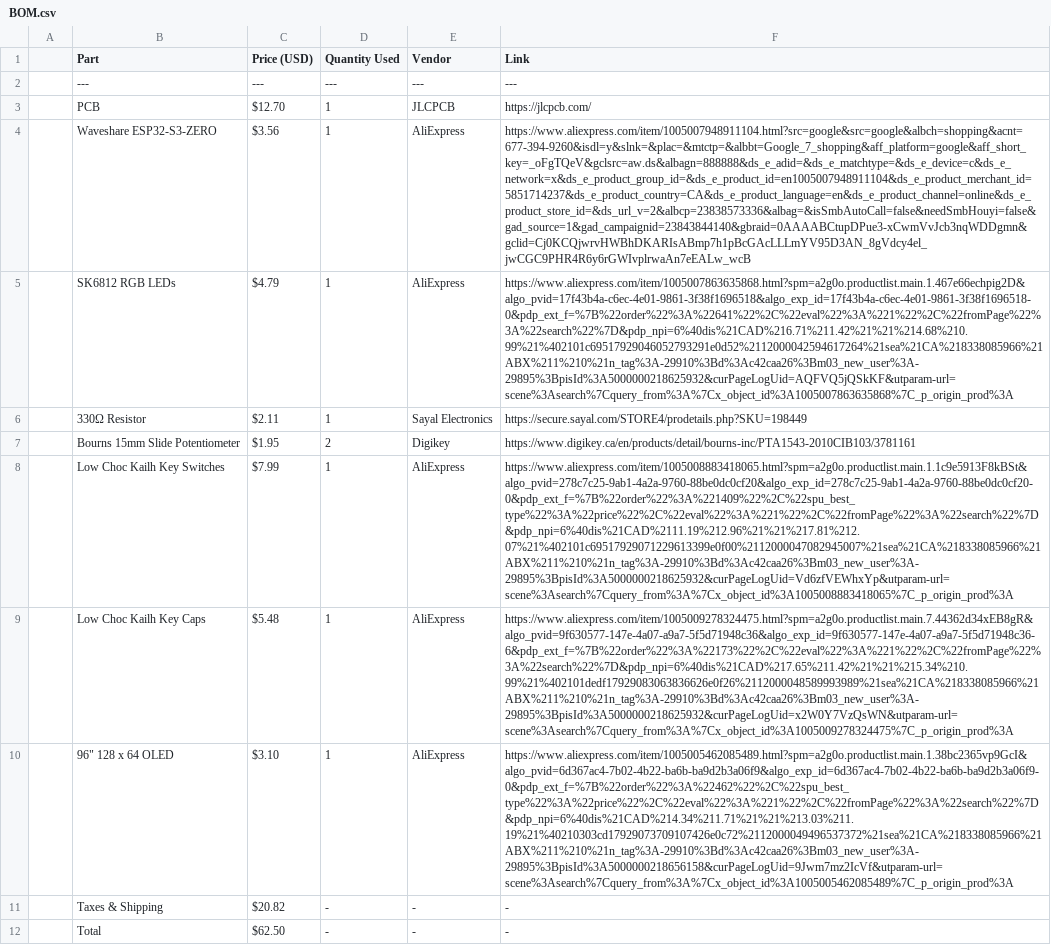
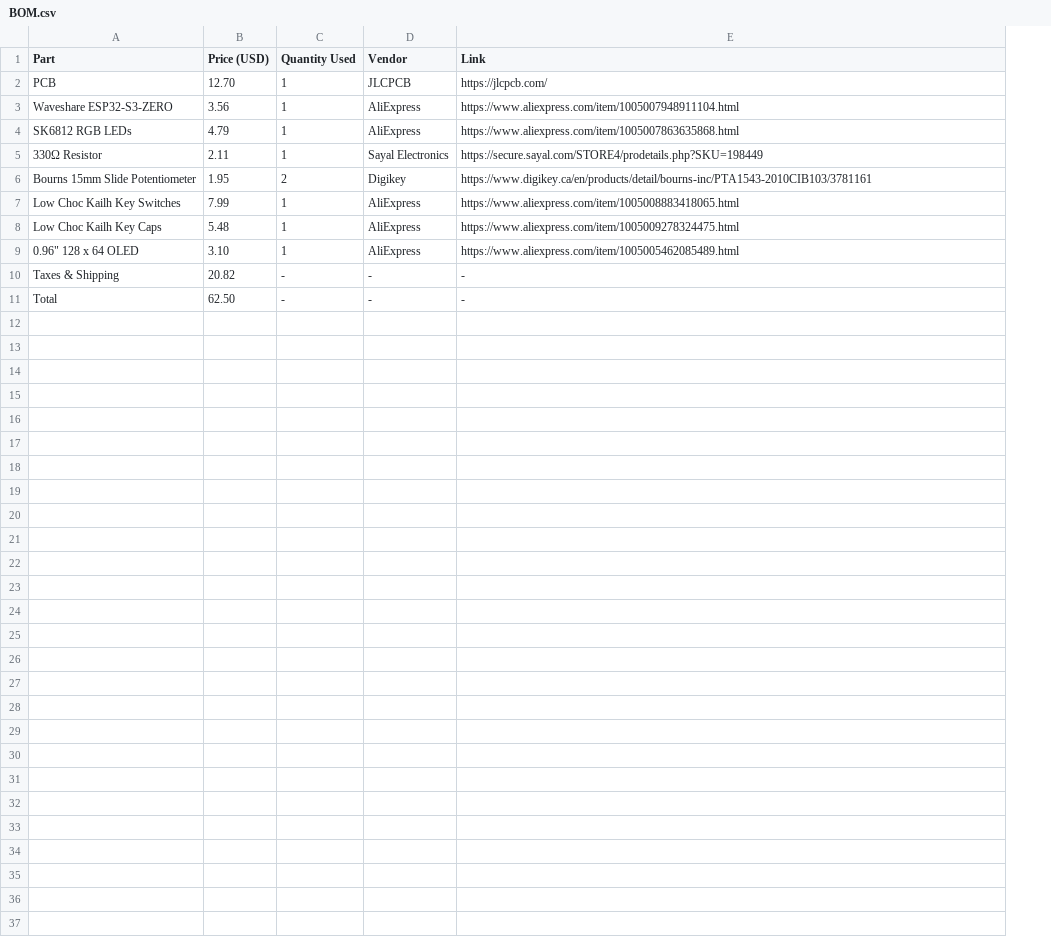
Before and after one commit to cheezospheal/midi, a CSV file: BOM.csv, drawn as a sheet; removed rows and columns are numbered as before the commit, all else as after; the diff names each change by its address in the sheet, - before the commit and + after, or states it on an @@ line.

Commit message:
Refactor BOM.csv formatting and header
Updated BOM.csv to remove unnecessary formatting and corrected the header.

```diff
--- a/BOM.csv
+++ b/BOM.csv
-column A, empty
-row 2:  | --- | --- | --- | --- | ---
-B2 (Price (USD)): $12.70
+B2 (Price (USD)): 12.70
-B3 (Price (USD)): $3.56
+B3 (Price (USD)): 3.56
-E3 (Link): https://www.aliexpress.com/item/1005007948911104.html?src=google&src=google&albch=shopping&acnt=677-394-9260&isdl=y&slnk=&plac=&mtctp=&albbt=Google_7_shopping&aff_platform=google&aff_short_key=_oFgTQeV&gclsrc=aw.ds&albagn=888888&ds_e_adid=&ds_e_matchtype=&ds_e_device=c&ds_e_network=x&ds_e_product_group_id=&ds_e_product_id=en1005007948911104&ds_e_product_merchant_id=5851714237&ds_e_product_country=CA&ds_e_product_language=en&ds_e_product_channel=online&ds_e_product_store_id=&ds_url_v=2&albcp=23838573336&albag=&isSmbAutoCall=false&needSmbHouyi=false&gad_source=1&gad_campaignid=23843844140&gbraid=0AAAABCtupDPue3-xCwmVvJcb3nqWDDgmn&gclid=Cj0KCQjwrvHWBhDKARIsABmp7h1pBcGAcLLLmYV95D3AN_8gVdcy4el_jwCGC9PHR4R6y6rGWIvplrwaAn7eEALw_wcB
+E3 (Link): https://www.aliexpress.com/item/1005007948911104.html
-B4 (Price (USD)): $4.79
+B4 (Price (USD)): 4.79
-E4 (Link): https://www.aliexpress.com/item/1005007863635868.html?spm=a2g0o.productlist.main.1.467e66echpig2D&algo_pvid=17f43b4a-c6ec-4e01-9861-3f38f1696518&algo_exp_id=17f43b4a-c6ec-4e01-9861-3f38f1696518-0&pdp_ext_f=%7B%22order%22%3A%22641%22%2C%22eval%22%3A%221%22%2C%22fromPage%22%3A%22search%22%7D&pdp_npi=6%40dis%21CAD%216.71%211.42%21%21%214.68%210.99%21%402101c69517929046052793291e0d52%2112000042594617264%21sea%21CA%218338085966%21ABX%211%210%21n_tag%3A-29910%3Bd%3Ac42caa26%3Bm03_new_user%3A-29895%3BpisId%3A5000000218625932&curPageLogUid=AQFVQ5jQSkKF&utparam-url=scene%3Asearch%7Cquery_from%3A%7Cx_object_id%3A1005007863635868%7C_p_origin_prod%3A
+E4 (Link): https://www.aliexpress.com/item/1005007863635868.html
-B5 (Price (USD)): $2.11
+B5 (Price (USD)): 2.11
-B6 (Price (USD)): $1.95
+B6 (Price (USD)): 1.95
-B7 (Price (USD)): $7.99
+B7 (Price (USD)): 7.99
-E7 (Link): https://www.aliexpress.com/item/1005008883418065.html?spm=a2g0o.productlist.main.1.1c9e5913F8kBSt&algo_pvid=278c7c25-9ab1-4a2a-9760-88be0dc0cf20&algo_exp_id=278c7c25-9ab1-4a2a-9760-88be0dc0cf20-0&pdp_ext_f=%7B%22order%22%3A%221409%22%2C%22spu_best_type%22%3A%22price%22%2C%22eval%22%3A%221%22%2C%22fromPage%22%3A%22search%22%7D&pdp_npi=6%40dis%21CAD%2111.19%212.96%21%21%217.81%212.07%21%402101c69517929071229613399e0f00%2112000047082945007%21sea%21CA%218338085966%21ABX%211%210%21n_tag%3A-29910%3Bd%3Ac42caa26%3Bm03_new_user%3A-29895%3BpisId%3A5000000218625932&curPageLogUid=Vd6zfVEWhxYp&utparam-url=scene%3Asearch%7Cquery_from%3A%7Cx_object_id%3A1005008883418065%7C_p_origin_prod%3A
+E7 (Link): https://www.aliexpress.com/item/1005008883418065.html
-B8 (Price (USD)): $5.48
+B8 (Price (USD)): 5.48
-E8 (Link): https://www.aliexpress.com/item/1005009278324475.html?spm=a2g0o.productlist.main.7.44362d34xEB8gR&algo_pvid=9f630577-147e-4a07-a9a7-5f5d71948c36&algo_exp_id=9f630577-147e-4a07-a9a7-5f5d71948c36-6&pdp_ext_f=%7B%22order%22%3A%22173%22%2C%22eval%22%3A%221%22%2C%22fromPage%22%3A%22search%22%7D&pdp_npi=6%40dis%21CAD%217.65%211.42%21%21%215.34%210.99%21%402101dedf17929083063836626e0f26%2112000048589993989%21sea%21CA%218338085966%21ABX%211%210%21n_tag%3A-29910%3Bd%3Ac42caa26%3Bm03_new_user%3A-29895%3BpisId%3A5000000218625932&curPageLogUid=x2W0Y7VzQsWN&utparam-url=scene%3Asearch%7Cquery_from%3A%7Cx_object_id%3A1005009278324475%7C_p_origin_prod%3A
+E8 (Link): https://www.aliexpress.com/item/1005009278324475.html
-A9 (Part): 96" 128 x 64 OLED
+A9 (Part): 0.96" 128 x 64 OLED
-B9 (Price (USD)): $3.10
+B9 (Price (USD)): 3.10
-E9 (Link): https://www.aliexpress.com/item/1005005462085489.html?spm=a2g0o.productlist.main.1.38bc2365vp9GcI&algo_pvid=6d367ac4-7b02-4b22-ba6b-ba9d2b3a06f9&algo_exp_id=6d367ac4-7b02-4b22-ba6b-ba9d2b3a06f9-0&pdp_ext_f=%7B%22order%22%3A%22462%22%2C%22spu_best_type%22%3A%22price%22%2C%22eval%22%3A%221%22%2C%22fromPage%22%3A%22search%22%7D&pdp_npi=6%40dis%21CAD%214.34%211.71%21%21%213.03%211.19%21%40210303cd17929073709107426e0c72%2112000049496537372%21sea%21CA%218338085966%21ABX%211%210%21n_tag%3A-29910%3Bd%3Ac42caa26%3Bm03_new_user%3A-29895%3BpisId%3A5000000218656158&curPageLogUid=9Jwm7mz2IcVf&utparam-url=scene%3Asearch%7Cquery_from%3A%7Cx_object_id%3A1005005462085489%7C_p_origin_prod%3A
+E9 (Link): https://www.aliexpress.com/item/1005005462085489.html
-B10 (Price (USD)): $20.82
+B10 (Price (USD)): 20.82
-B11 (Price (USD)): $62.50
+B11 (Price (USD)): 62.50
```
